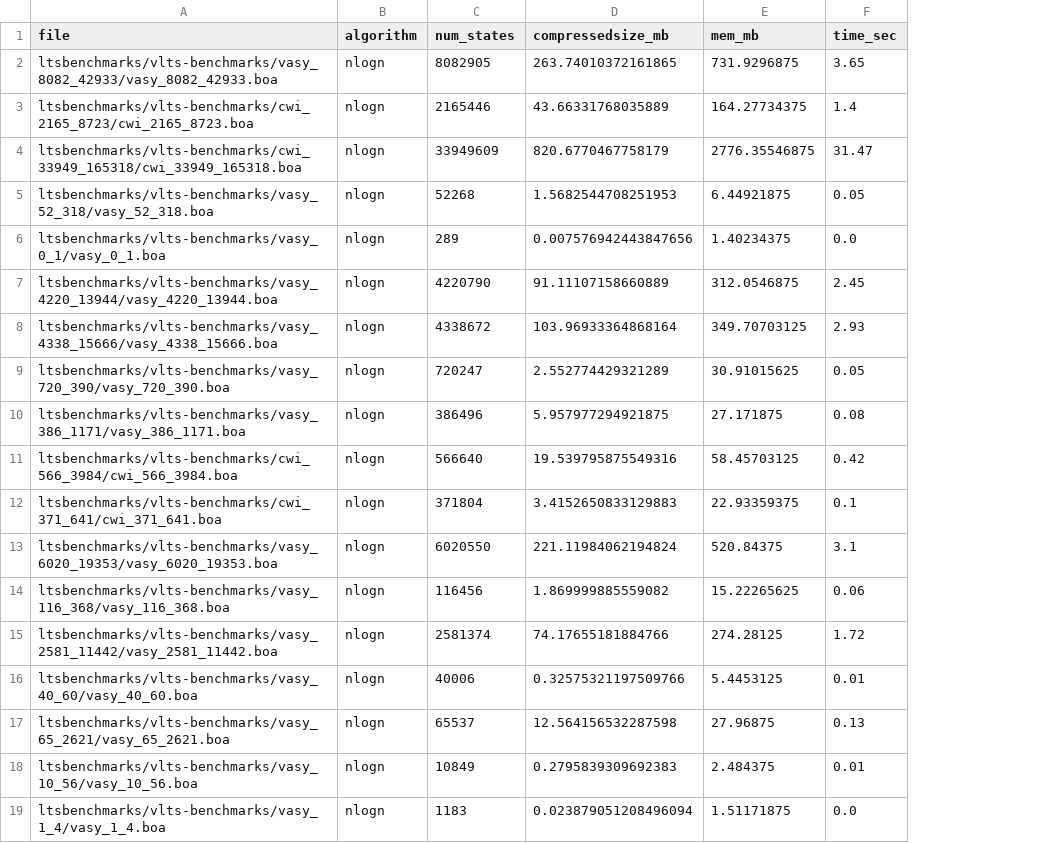
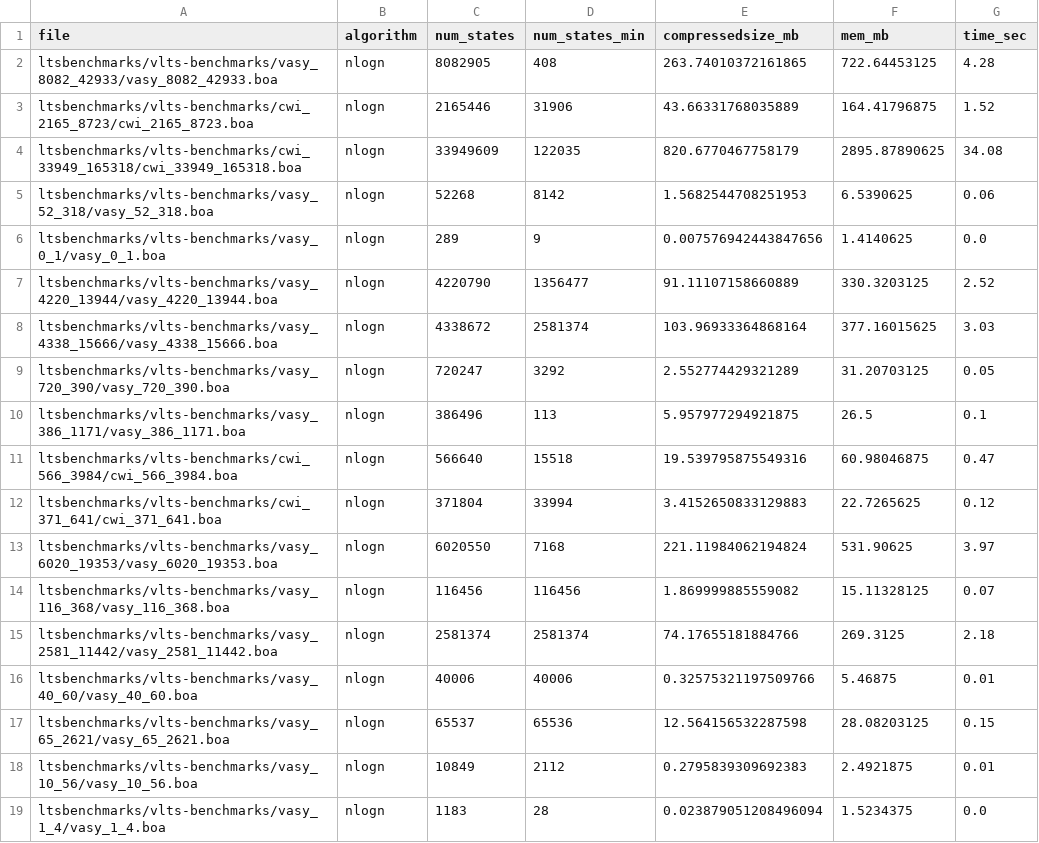
Before and after one commit to julesjacobs/boa, a CSV file: benchresults.csv, drawn as a sheet; only a part is shown; addresses are those after the commit; the diff covers the shown part only; the diff names each change by its address in the sheet, - before the commit and + after, or states it on an @@ line.

```diff
--- a/benchresults.csv
+++ b/benchresults.csv
+column D (num_states_min), rows 2-19: 408 | 31906 | 122035 | 8142 | 9 | 1356477 | 2581374 | 3292 | 113 | 15518 | 33994 | 7168 | 116456 | 2581374 | 40006 | 65536 | 2112 | 28
-F2 (mem_mb): 731.9296875
+F2 (mem_mb): 722.64453125
-G2 (time_sec): 3.65
+G2 (time_sec): 4.28
-F3 (mem_mb): 164.27734375
+F3 (mem_mb): 164.41796875
-G3 (time_sec): 1.4
+G3 (time_sec): 1.52
-F4 (mem_mb): 2776.35546875
+F4 (mem_mb): 2895.87890625
-G4 (time_sec): 31.47
+G4 (time_sec): 34.08
-F5 (mem_mb): 6.44921875
+F5 (mem_mb): 6.5390625
-G5 (time_sec): 0.05
+G5 (time_sec): 0.06
-F6 (mem_mb): 1.40234375
+F6 (mem_mb): 1.4140625
-F7 (mem_mb): 312.0546875
+F7 (mem_mb): 330.3203125
-G7 (time_sec): 2.45
+G7 (time_sec): 2.52
-F8 (mem_mb): 349.70703125
+F8 (mem_mb): 377.16015625
-G8 (time_sec): 2.93
+G8 (time_sec): 3.03
-F9 (mem_mb): 30.91015625
+F9 (mem_mb): 31.20703125
-F10 (mem_mb): 27.171875
+F10 (mem_mb): 26.5
-G10 (time_sec): 0.08
+G10 (time_sec): 0.1
-F11 (mem_mb): 58.45703125
+F11 (mem_mb): 60.98046875
-G11 (time_sec): 0.42
+G11 (time_sec): 0.47
-F12 (mem_mb): 22.93359375
+F12 (mem_mb): 22.7265625
-G12 (time_sec): 0.1
+G12 (time_sec): 0.12
-F13 (mem_mb): 520.84375
+F13 (mem_mb): 531.90625
-G13 (time_sec): 3.1
+G13 (time_sec): 3.97
-F14 (mem_mb): 15.22265625
+F14 (mem_mb): 15.11328125
-G14 (time_sec): 0.06
+G14 (time_sec): 0.07
-F15 (mem_mb): 274.28125
+F15 (mem_mb): 269.3125
-G15 (time_sec): 1.72
+G15 (time_sec): 2.18
-F16 (mem_mb): 5.4453125
+F16 (mem_mb): 5.46875
-F17 (mem_mb): 27.96875
+F17 (mem_mb): 28.08203125
-G17 (time_sec): 0.13
+G17 (time_sec): 0.15
-F18 (mem_mb): 2.484375
+F18 (mem_mb): 2.4921875
-F19 (mem_mb): 1.51171875
+F19 (mem_mb): 1.5234375
```
Also changed, not shown: 35 edited cells elsewhere in this file, 3 other files.
